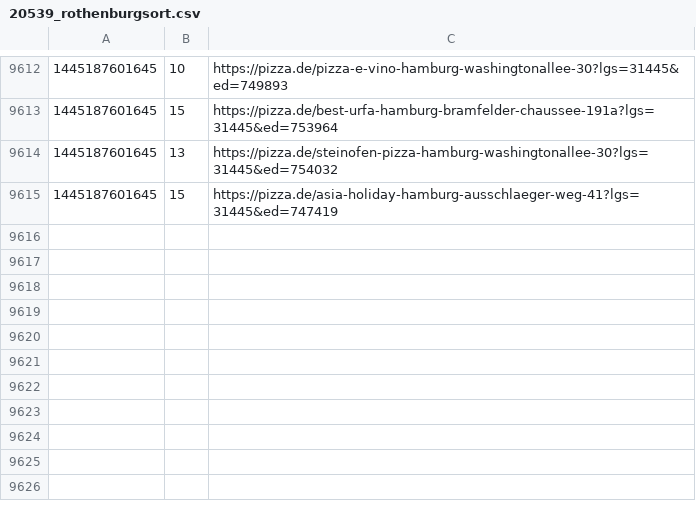
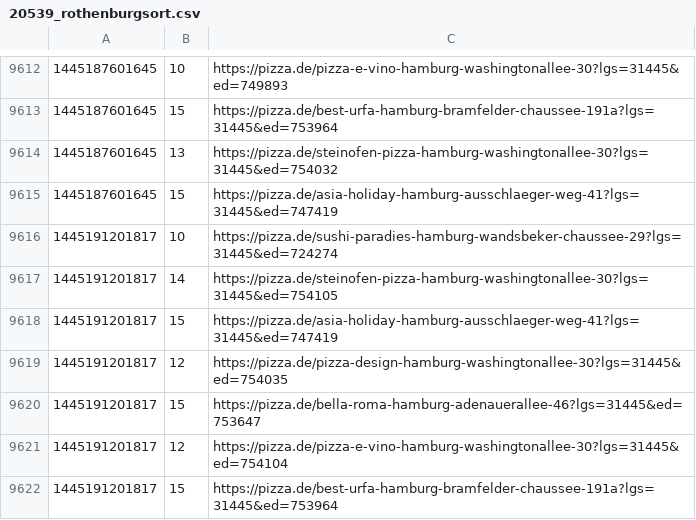
Before and after one commit to pizzadealer/data, a CSV file: 20539_rothenburgsort.csv, drawn as a sheet; only a part is shown, gaps mark what is left out.

Commit message:
New Data

```diff
--- a/20539_rothenburgsort.csv
+++ b/20539_rothenburgsort.csv
@@ -9615 +9615,8 @@
 1445187601645,15,https://pizza.de/asia-holiday-hamburg-ausschlaeger-weg-41?lgs=31445&ed=747419
+1445191201817,10,https://pizza.de/sushi-paradies-hamburg-wandsbeker-chaussee-29?lgs=31445&ed=724274
+1445191201817,14,https://pizza.de/steinofen-pizza-hamburg-washingtonallee-30?lgs=31445&ed=754105
+1445191201817,15,https://pizza.de/asia-holiday-hamburg-ausschlaeger-weg-41?lgs=31445&ed=747419
+1445191201817,12,https://pizza.de/pizza-design-hamburg-washingtonallee-30?lgs=31445&ed=754035
+1445191201817,15,https://pizza.de/bella-roma-hamburg-adenauerallee-46?lgs=31445&ed=753647
+1445191201817,12,https://pizza.de/pizza-e-vino-hamburg-washingtonallee-30?lgs=31445&ed=754104
+1445191201817,15,https://pizza.de/best-urfa-hamburg-bramfelder-chaussee-191a?lgs=31445&ed=753964
```
